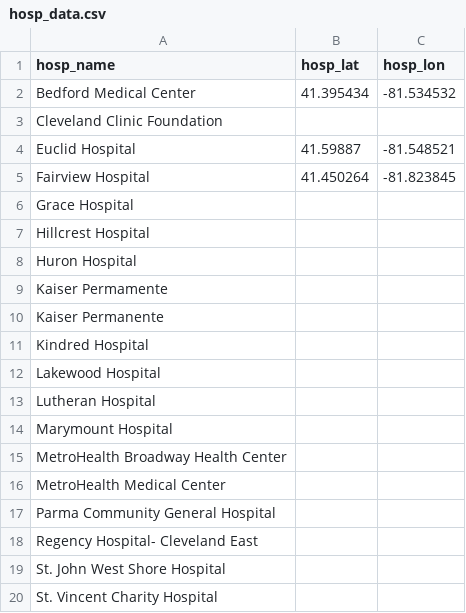
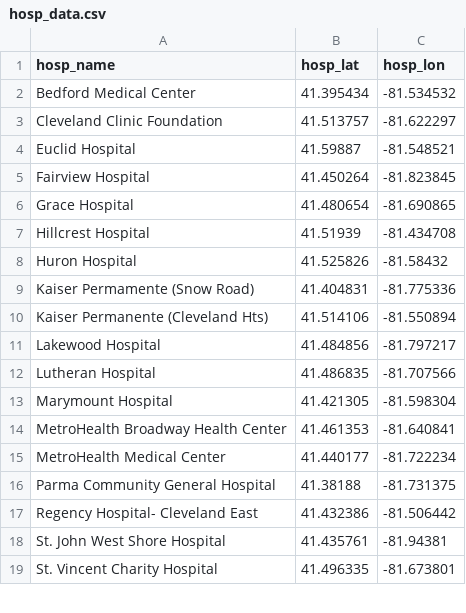
Before and after one commit to tanazimmer/Project1, a CSV file: Resources/hosp_data.csv, drawn as a sheet; only a part is shown; the diff covers the shown part only.

Commit message:
updated hosp csv

```diff
--- a/Resources/hosp_data.csv
+++ b/Resources/hosp_data.csv
@@ -2,19 +2,18 @@
 Bedford Medical Center,41.395434,-81.534532
-Cleveland Clinic Foundation,,
+Cleveland Clinic Foundation,41.513757,-81.622297
 Euclid Hospital,41.59887,-81.548521
 Fairview Hospital,41.450264,-81.823845
-Grace Hospital,,
-Hillcrest Hospital,,
-Huron Hospital,,
-Kaiser Permamente,,
-Kaiser Permanente ,,
-Kindred Hospital,,
-Lakewood Hospital,,
-Lutheran Hospital,,
-Marymount Hospital,,
-MetroHealth Broadway Health Center,,
-MetroHealth Medical Center,,
-Parma Community General Hospital,,
-Regency Hospital- Cleveland East,,
-St. John West Shore Hospital,,
-St. Vincent Charity Hospital,,
+Grace Hospital,41.480654,-81.690865
+Hillcrest Hospital,41.51939,-81.434708
+Huron Hospital,41.525826,-81.58432
+Kaiser Permamente (Snow Road),41.404831,-81.775336
+Kaiser Permanente (Cleveland Hts),41.514106,-81.550894
+Lakewood Hospital,41.484856,-81.797217
+Lutheran Hospital,41.486835,-81.707566
+Marymount Hospital,41.421305,-81.598304
+MetroHealth Broadway Health Center,41.461353,-81.640841
+MetroHealth Medical Center,41.440177,-81.722234
+Parma Community General Hospital,41.38188,-81.731375
+Regency Hospital- Cleveland East,41.432386,-81.506442
+St. John West Shore Hospital,41.435761,-81.94381
+St. Vincent Charity Hospital,41.496335,-81.673801
```
Also changed, not shown: 1 added row, 1 removed row and 6 edited cells elsewhere in this file.
